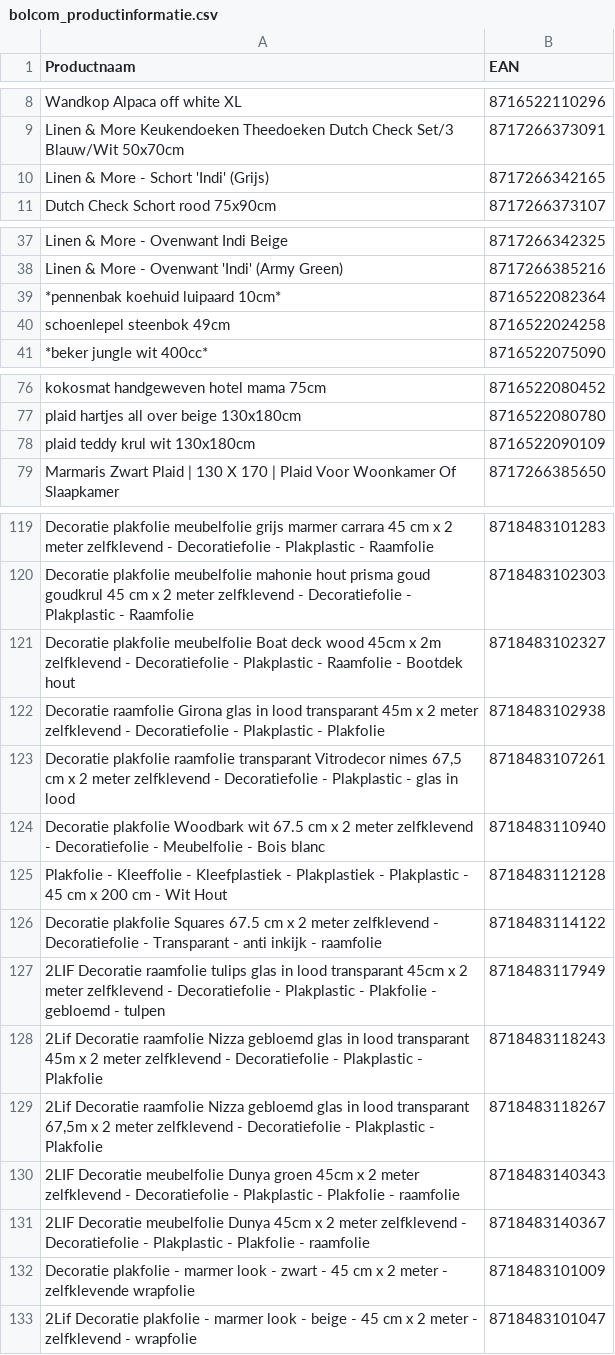
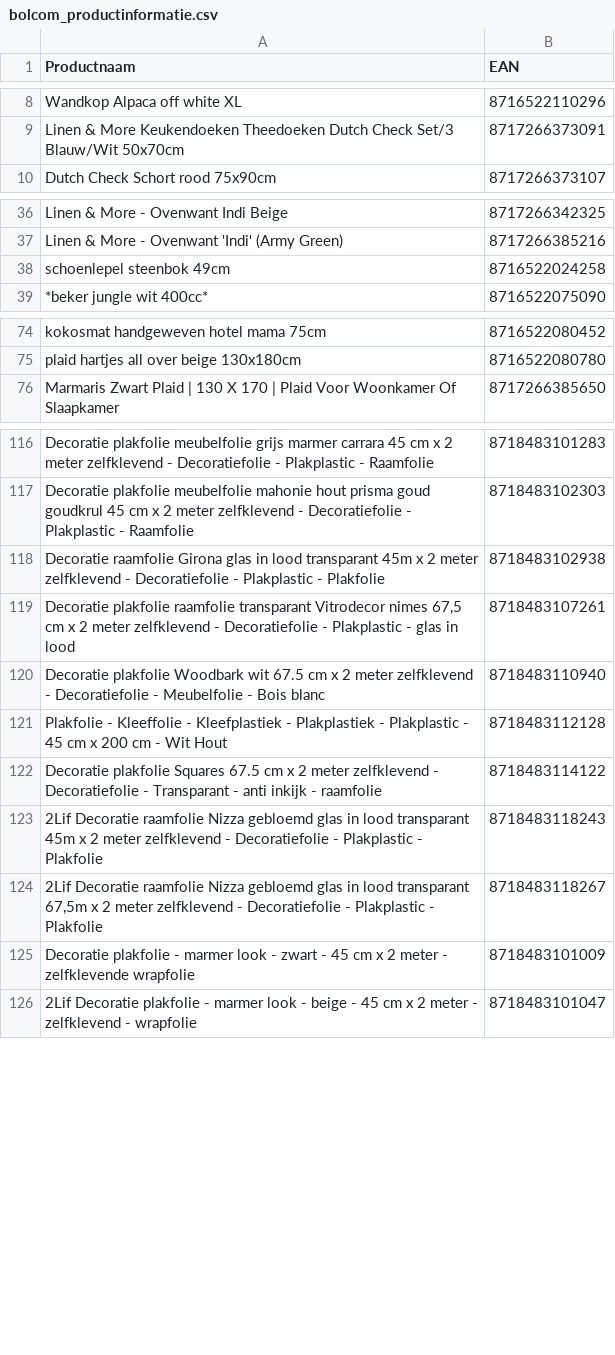
Before and after one commit to peterhoman/bol-repricing, a CSV file: bolcom_productinformatie.csv, drawn as a sheet; only a part is shown, gaps mark what is left out; the diff names each change by its address in the sheet, - before the commit and + after, or states it on an @@ line.

Commit message:
Remove 7 newly-frozen EAN(s) from CSV (buybox won - prevents same-day auto-unfreeze)

```diff
--- a/bolcom_productinformatie.csv
+++ b/bolcom_productinformatie.csv
-row 10: Linen & More - Schort 'Indi' (Grijs) | 8717266342165
-row 39: *pennenbak koehuid luipaard 10cm* | 8716522082364
-row 78: plaid teddy krul wit 130x180cm | 8716522090109
-row 121: Decoratie plakfolie meubelfolie Boat deck wood 45cm x 2m zelfklevend - Decoratiefolie - Plakplastic - Raamfolie - Bootdek hout | 8718483102327
-row 127: 2LIF Decoratie raamfolie tulips glas in lood transparant 45cm x 2 meter zelfklevend - Decoratiefolie - Plakplastic - Plakfolie - gebloemd - tulpen | 8718483117949
-row 130: 2LIF Decoratie meubelfolie Dunya groen 45cm x 2 meter zelfklevend - Decoratiefolie - Plakplastic - Plakfolie - raamfolie | 8718483140343
-row 131: 2LIF Decoratie meubelfolie Dunya 45cm x 2 meter zelfklevend - Decoratiefolie - Plakplastic - Plakfolie - raamfolie | 8718483140367
```
